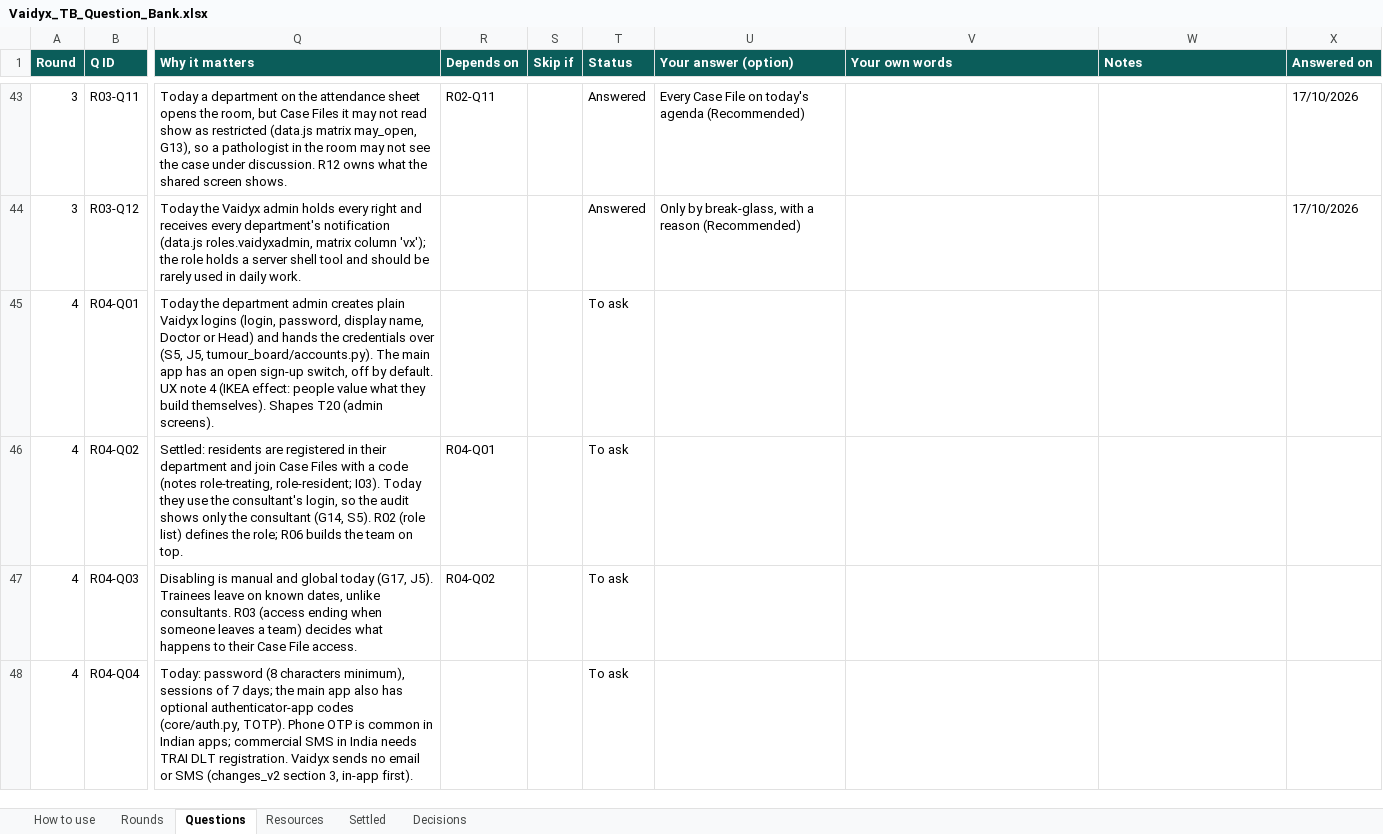
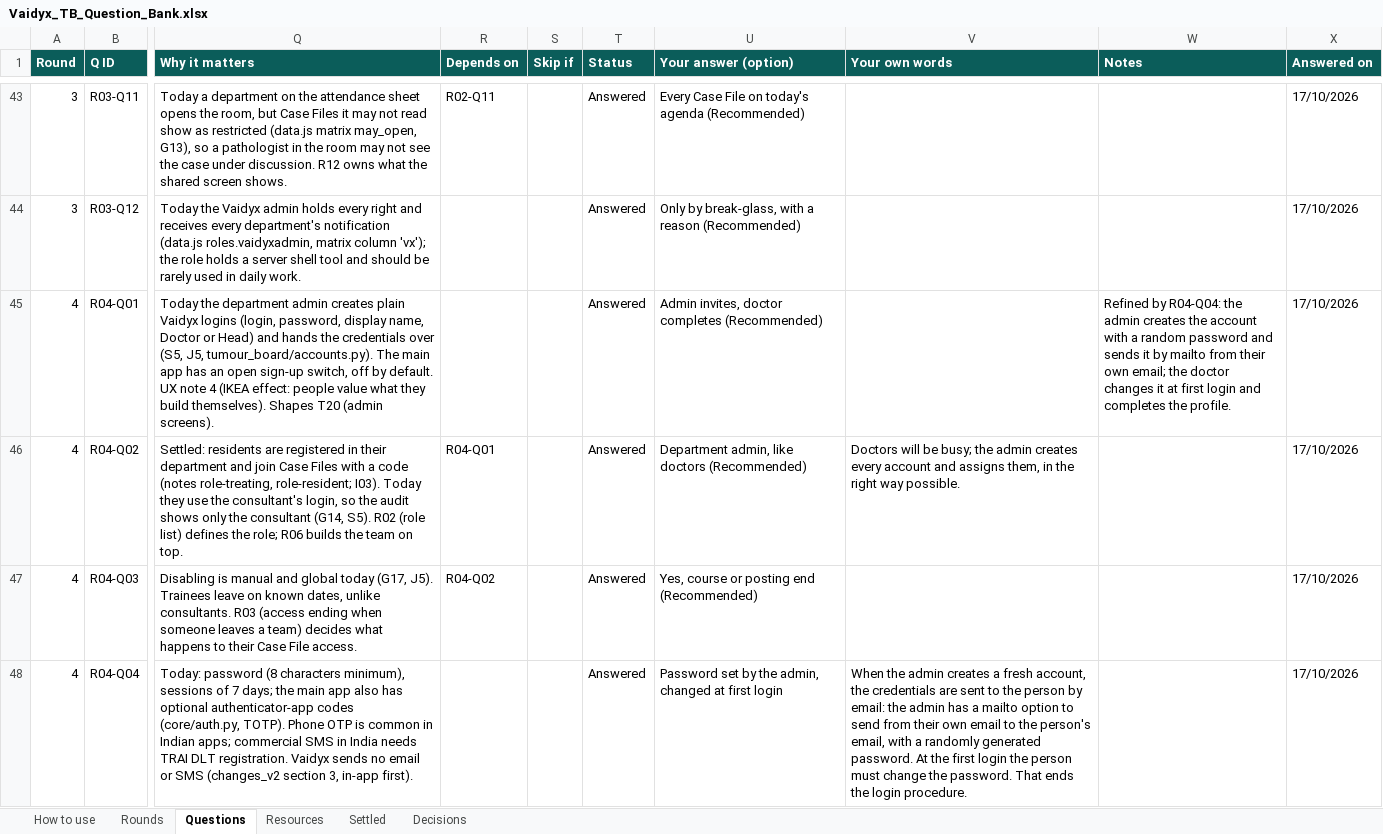
Before and after one commit to Nikhil-Rao20/Vaidyx, an Excel workbook: docs/ui/questions/Vaidyx_TB_Question_Bank.xlsx, sheet Questions, drawn as a sheet; only a part is shown, gaps mark what is left out; values as stored, in another font and other column widths than the file's, no borders; conditional formats not drawn; the diff covers the shown part only; the diff names each change by its address in the sheet, - before the commit and + after, or states it on an @@ line.

Commit message:
UI-Q04: Round 4 answers (logins and hospital set-up)
Department admin creates every account (residents included) with a random
password and sends it by mailto from their own email; the person changes it
at first login and fills the full profile (name, designation, photo, mobile,
registration number, qualification and unit) before any use; login name is
the email; no second step for now; resets by the department admin the same
way; sign-out when the browser closes; trainee logins end with the course or
posting; first screen: the department's Case Files tagged with the creating
doctor and department, with rich filters; root admin set-up needs a working
HIS test; departments have email and desk phone; department admins edit
contacts and mark doctors on leave. Settled: the demo HIS and PACS must be
built.

```diff
--- a/docs/ui/questions/Vaidyx_TB_Question_Bank.xlsx (sheet Questions)
+++ b/docs/ui/questions/Vaidyx_TB_Question_Bank.xlsx (sheet Questions)
-T45:T48 (Status): To ask
+T45:T48 (Status): Answered
-U45 (Your answer (option)): (empty)
+U45 (Your answer (option)): Admin invites, doctor completes (Recommended)
-W45 (Notes): (empty)
+W45 (Notes): Refined by R04-Q04: the admin creates the account with a random password and sends it by mailto from their own email; the doctor changes it at first login and completes the profile.
-X45:X48 (Answered on): (empty)
+X45:X48 (Answered on): 17/10/2026
-U46 (Your answer (option)): (empty)
+U46 (Your answer (option)): Department admin, like doctors (Recommended)
-V46 (Your own words): (empty)
+V46 (Your own words): Doctors will be busy; the admin creates every account and assigns them, in the right way possible.
-U47 (Your answer (option)): (empty)
+U47 (Your answer (option)): Yes, course or posting end (Recommended)
-U48 (Your answer (option)): (empty)
+U48 (Your answer (option)): Password set by the admin, changed at first login
-V48 (Your own words): (empty)
+V48 (Your own words): When the admin creates a fresh account, the credentials are sent to the person by email: the admin has a mailto option to send from their own email to the person's email, with a randomly generated password. At the first login the person must change the password. That ends the login procedure.
```
Also changed, not shown: 35 edited cells elsewhere in this sheet, sheet Decisions, sheet Rounds, 2 other files.
